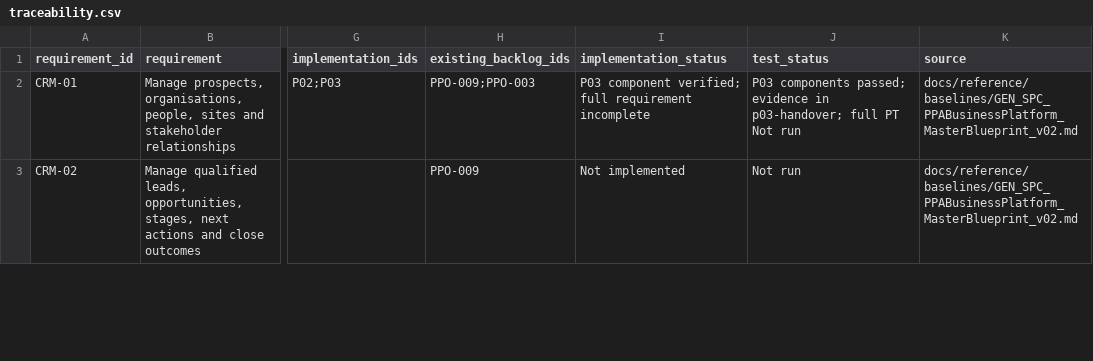
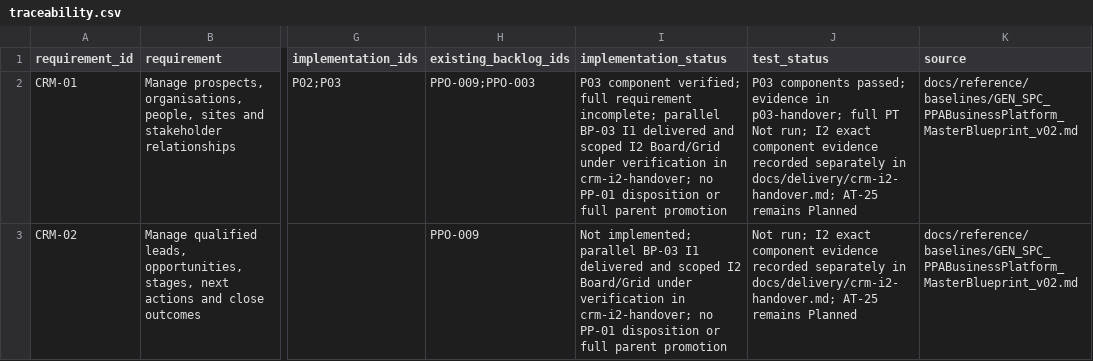
Before and after one commit to deanrfiedler-gif/powerplants-one, a CSV file: docs/prototype/traceability.csv, drawn as a sheet; only a part is shown, gaps mark what is left out; the diff covers the shown part only; the diff names each change by its address in the sheet, - before the commit and + after, or states it on an @@ line.

Commit message:
refine(crm): compact phone controls and document scoped query contracts

```diff
--- a/docs/prototype/traceability.csv
+++ b/docs/prototype/traceability.csv
-I2 (implementation_status): …full requirement incomplete
+I2 (implementation_status): …full requirement incomplete; parallel BP-03 I1 delivered and scoped I2 Board/Grid under verification in crm-i2-handover; no PP-01 disposition or full parent promotion
-J2 (test_status): …PT Not run
+J2 (test_status): …PT Not run; I2 exact component evidence recorded separately in docs/delivery/crm-i2-handover.md; AT-25 remains Planned
-I3 (implementation_status): Not implemented
+I3 (implementation_status): Not implemented; parallel BP-03 I1 delivered and scoped I2 Board/Grid under verification in crm-i2-handover; no PP-01 disposition or full parent promotion
-J3 (test_status): Not run
+J3 (test_status): Not run; I2 exact component evidence recorded separately in docs/delivery/crm-i2-handover.md; AT-25 remains Planned
```
Also changed, not shown: 6 edited cells elsewhere in this file, docs/decisions/decision-register.csv, docs/standards/document-register.csv, 17 other files.
